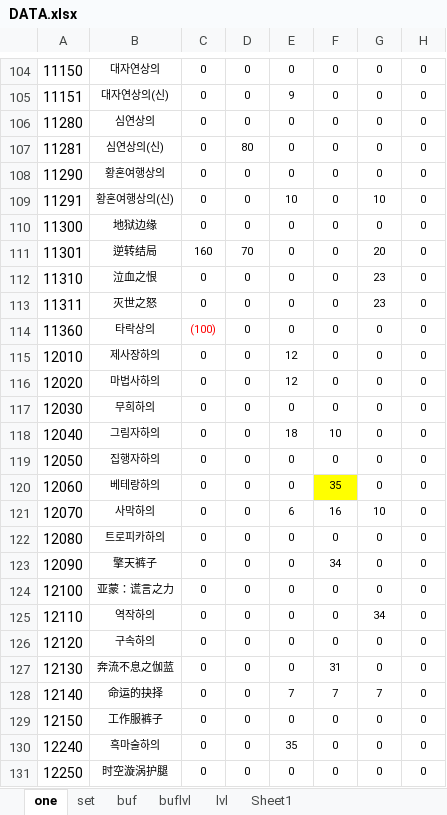
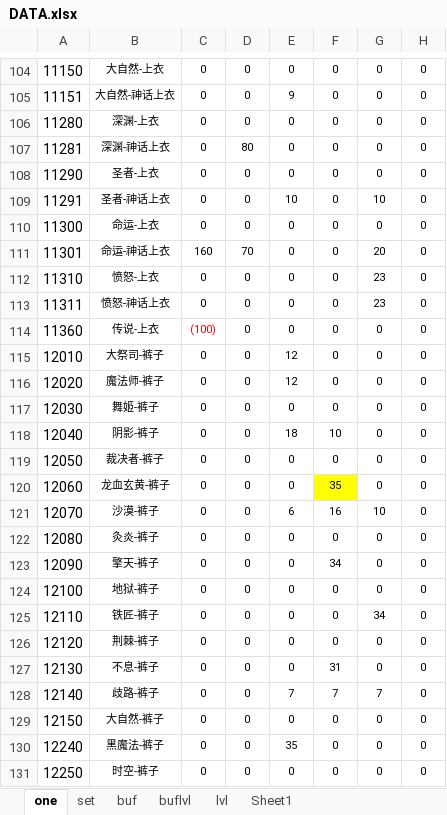
Before and after one commit to fzls/dnf_calc, an Excel workbook: DATA.xlsx, sheet one, drawn as a sheet; only a part is shown, gaps mark what is left out; values as stored, in another font and other column widths than the file's, no borders; conditional formats not drawn; the diff covers the shown part only; the diff names each change by its address in the sheet, - before the commit and + after, or states it on an @@ line.

```diff
--- a/DATA.xlsx (sheet one)
+++ b/DATA.xlsx (sheet one)
-B104: 대자연상의
+B104: 大自然-上衣
-B105: 대자연상의(신)
+B105: 大自然-神话上衣
-B106: 심연상의
+B106: 深渊-上衣
-B107: 심연상의(신)
+B107: 深渊-神话上衣
-B108: 황혼여행상의
+B108: 圣者-上衣
-B109: 황혼여행상의(신)
+B109: 圣者-神话上衣
-B110: 地狱边缘
+B110: 命运-上衣
-B111: 逆转结局
+B111: 命运-神话上衣
-B112: 泣血之恨
+B112: 愤怒-上衣
-B113: 灭世之怒
+B113: 愤怒-神话上衣
-B114: 타락상의
+B114: 传说-上衣
-B115: 제사장하의
+B115: 大祭司-裤子
-B116: 마법사하의
+B116: 魔法师-裤子
-B117: 무희하의
+B117: 舞姬-裤子
-B118: 그림자하의
+B118: 阴影-裤子
-B119: 집행자하의
+B119: 裁决者-裤子
-B120: 베테랑하의
+B120: 龙血玄黄-裤子
-B121: 사막하의
+B121: 沙漠-裤子
-B122: 트로피카하의
+B122: 灸炎-裤子
-B123: 擎天裤子
+B123: 擎天-裤子
-B124: 亚蒙：谎言之力
+B124: 地狱-裤子
-B125: 역작하의
+B125: 铁匠-裤子
-B126: 구속하의
+B126: 荆棘-裤子
-B127: 奔流不息之伽蓝
+B127: 不息-裤子
-B128: 命运的抉择
+B128: 歧路-裤子
-B129: 工作服裤子
+B129: 大自然-裤子
-B130: 흑마술하의
+B130: 黑魔法-裤子
-B131: 时空漩涡护腿
+B131: 时空-裤子
```
Also changed, not shown: 291 edited cells elsewhere in this sheet, 1 other file.
